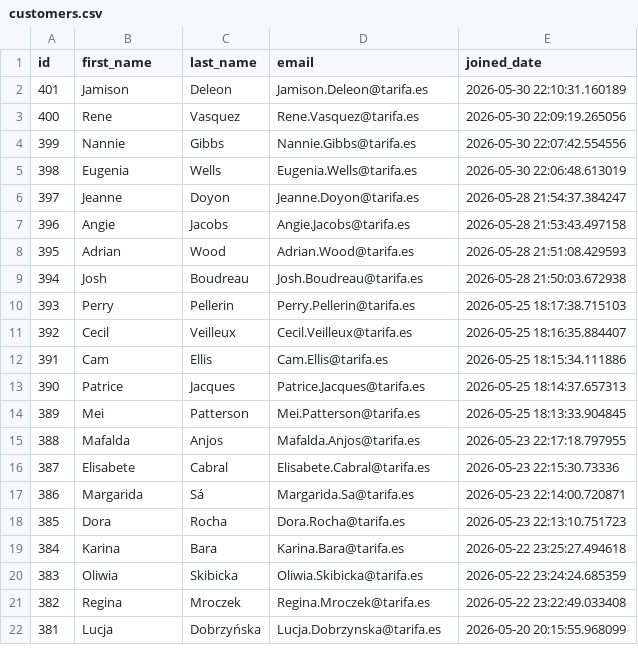
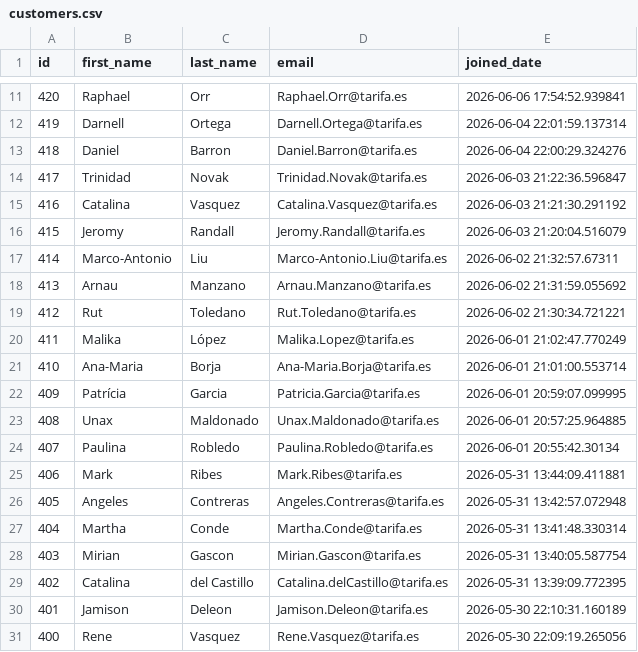
Before and after one commit to UlrikeDetective/code, a CSV file: SQL/PostGre/book_data/data/customers.csv, drawn as a sheet; only a part is shown, gaps mark what is left out; the shorter side is filled out with more unchanged rows; the diff covers the shown part only; the diff names each change by its address in the sheet, - before the commit and + after, or states it on an @@ line.

Commit message:
book data 2026-06-06

```diff
--- a/SQL/PostGre/book_data/data/customers.csv
+++ b/SQL/PostGre/book_data/data/customers.csv
+row 11: 420 | Raphael | Orr | Raphael.Orr@tarifa.es | 2026-06-06 17:54:52.939841
+row 12: 419 | Darnell | Ortega | Darnell.Ortega@tarifa.es | 2026-06-04 22:01:59.137314
+row 13: 418 | Daniel | Barron | Daniel.Barron@tarifa.es | 2026-06-04 22:00:29.324276
+row 14: 417 | Trinidad | Novak | Trinidad.Novak@tarifa.es | 2026-06-03 21:22:36.596847
+row 15: 416 | Catalina | Vasquez | Catalina.Vasquez@tarifa.es | 2026-06-03 21:21:30.291192
+row 16: 415 | Jeromy | Randall | Jeromy.Randall@tarifa.es | 2026-06-03 21:20:04.516079
+row 17: 414 | Marco-Antonio | Liu | Marco-Antonio.Liu@tarifa.es | 2026-06-02 21:32:57.67311
+row 18: 413 | Arnau | Manzano | Arnau.Manzano@tarifa.es | 2026-06-02 21:31:59.055692
+row 19: 412 | Rut | Toledano | Rut.Toledano@tarifa.es | 2026-06-02 21:30:34.721221
+row 20: 411 | Malika | López | Malika.Lopez@tarifa.es | 2026-06-01 21:02:47.770249
+row 21: 410 | Ana-Maria | Borja | Ana-Maria.Borja@tarifa.es | 2026-06-01 21:01:00.553714
+row 22: 409 | Patrícia | Garcia | Patricia.Garcia@tarifa.es | 2026-06-01 20:59:07.099995
+row 23: 408 | Unax | Maldonado | Unax.Maldonado@tarifa.es | 2026-06-01 20:57:25.964885
+row 24: 407 | Paulina | Robledo | Paulina.Robledo@tarifa.es | 2026-06-01 20:55:42.30134
+row 25: 406 | Mark | Ribes | Mark.Ribes@tarifa.es | 2026-05-31 13:44:09.411881
+row 26: 405 | Angeles | Contreras | Angeles.Contreras@tarifa.es | 2026-05-31 13:42:57.072948
+row 27: 404 | Martha | Conde | Martha.Conde@tarifa.es | 2026-05-31 13:41:48.330314
+row 28: 403 | Mirian | Gascon | Mirian.Gascon@tarifa.es | 2026-05-31 13:40:05.587754
+row 29: 402 | Catalina | del Castillo | Catalina.delCastillo@tarifa.es | 2026-05-31 13:39:09.772395
```
Also changed, not shown: 9 added rows and 2 edited cells elsewhere in this file, SQL/PostGre/book_data/data/books.csv, SQL/PostGre/book_data/data/events.csv, 5 other files.
